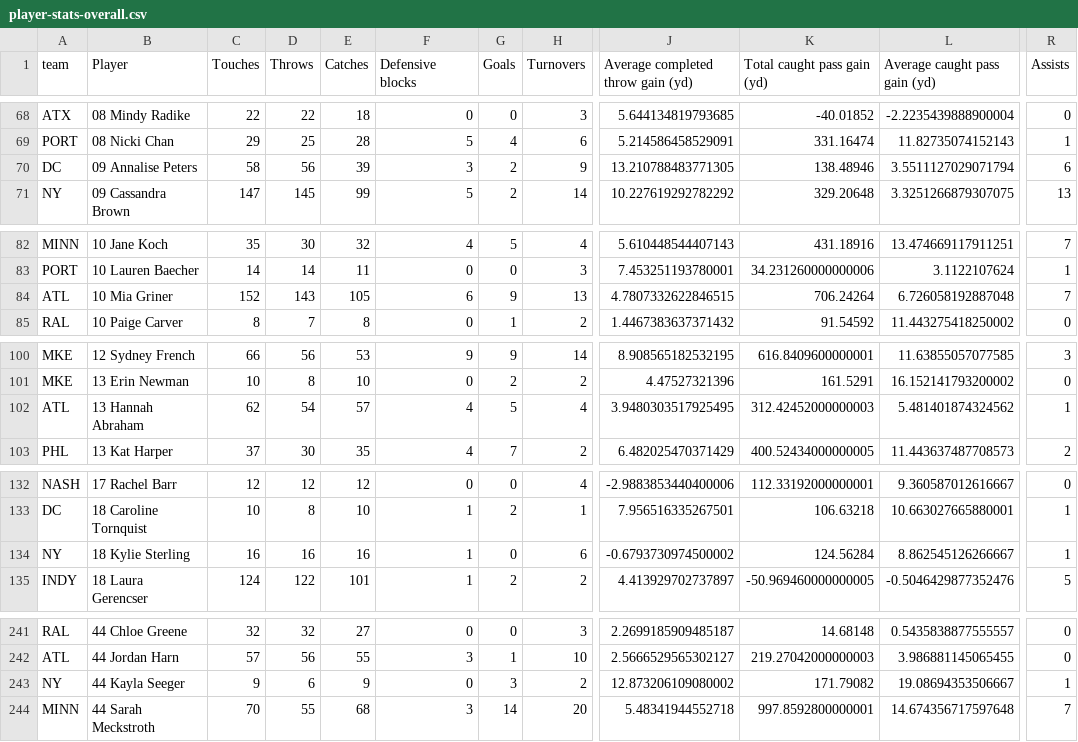
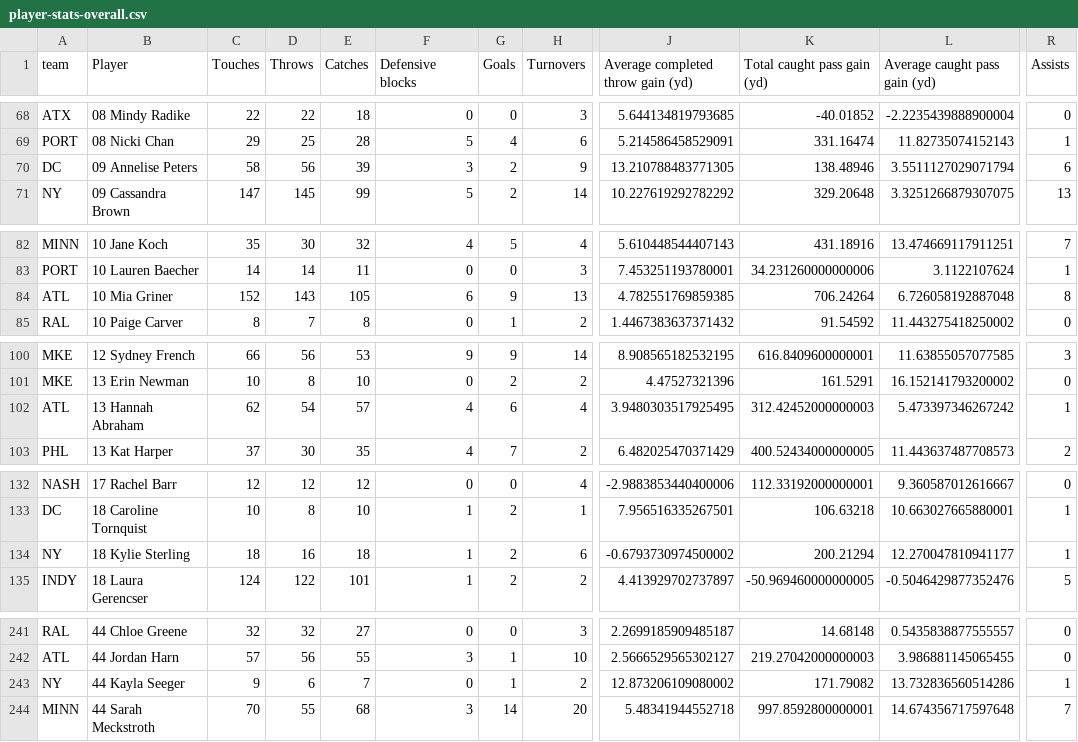
Before and after one commit to PremierUltimateLeague/Stats-Hub, a CSV file: stats/player-stats-overall.csv, drawn as a sheet; only a part is shown, gaps mark what is left out; the diff names each change by its address in the sheet, - before the commit and + after, or states it on an @@ line.

```diff
--- a/stats/player-stats-overall.csv
+++ b/stats/player-stats-overall.csv
-B70 (Player): 09 Annalise Peters
+B70 (Player): 09 Annelise Peters
-J84: 4.7807332622846515
+J84: 4.782551769859385
-R84 (Assists): 7
+R84 (Assists): 8
-G102 (Goals): 5
+G102 (Goals): 6
-L102 (Average caught pass gain (yd)): 5.481401874324562
+L102 (Average caught pass gain (yd)): 5.473397346267242
-C134 (Touches): 16
+C134 (Touches): 18
-E134 (Catches): 16
+E134 (Catches): 18
-G134 (Goals): 0
+G134 (Goals): 2
-K134 (Total caught pass gain (yd)): 124.56284
+K134 (Total caught pass gain (yd)): 200.21294
-L134 (Average caught pass gain (yd)): 8.862545126266667
+L134 (Average caught pass gain (yd)): 12.270047810941177
-E243 (Catches): 9
+E243 (Catches): 7
-G243 (Goals): 3
+G243 (Goals): 1
-L243 (Average caught pass gain (yd)): 19.08694353506667
+L243 (Average caught pass gain (yd)): 13.732836560514286
```
Also changed, not shown: integ-data/Defensive-Blocks.csv, integ-data/Player-Stats.csv, 6 other files.
